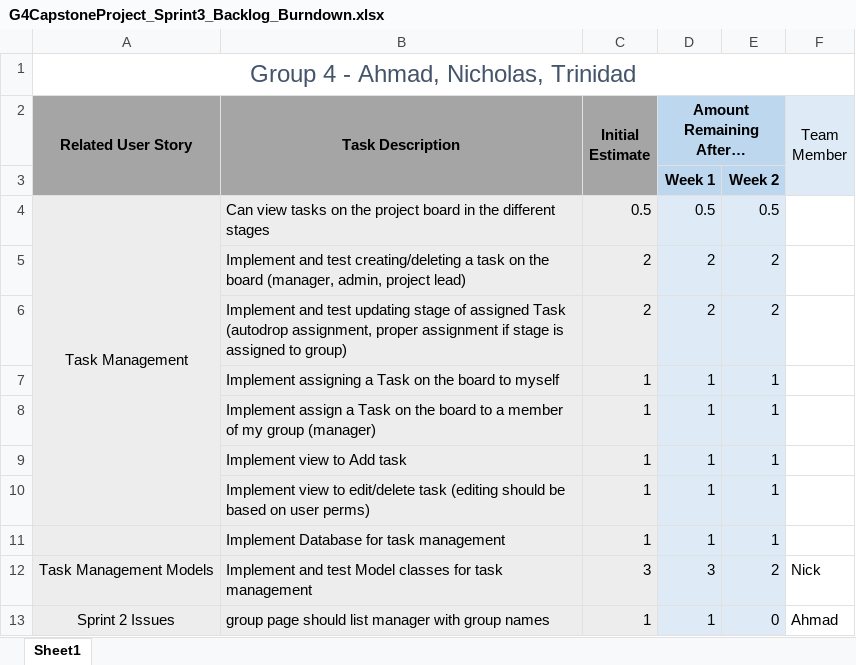
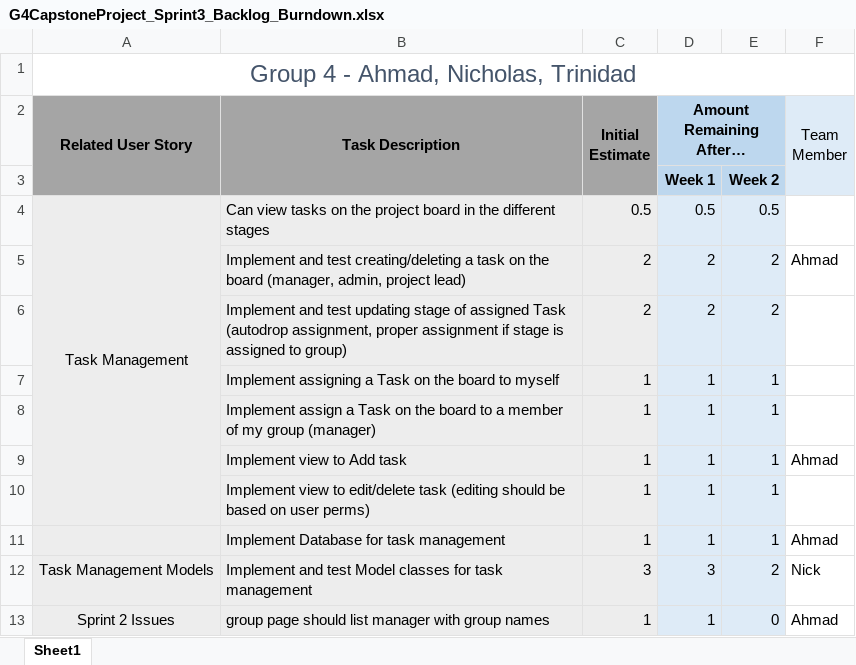
Before and after one commit to ahmadhzUWG/Capstone-Project, an Excel workbook: Sprints/Sprint3/G4CapstoneProject_Sprint3_Backlog_Burndown.xlsx, sheet Sheet1, drawn as a sheet; only a part is shown; values as stored, in another font and other column widths than the file's, no borders; charts and pictures not drawn; the diff names each change by its address in the sheet, - before the commit and + after, or states it on an @@ line.

Commit message:
Updated Sprint backlog
Updated sprint backlog for Ahmad Hammett

```diff
--- a/Sprints/Sprint3/G4CapstoneProject_Sprint3_Backlog_Burndown.xlsx (sheet Sheet1)
+++ b/Sprints/Sprint3/G4CapstoneProject_Sprint3_Backlog_Burndown.xlsx (sheet Sheet1)
-F5 (Team Member): (empty)
+F5 (Team Member): Ahmad
-F9 (Team Member): (empty)
+F9 (Team Member): Ahmad
-F11 (Team Member): (empty)
+F11 (Team Member): Ahmad
```
